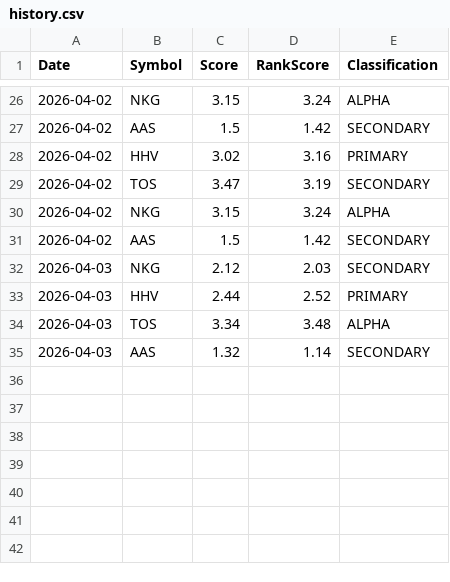
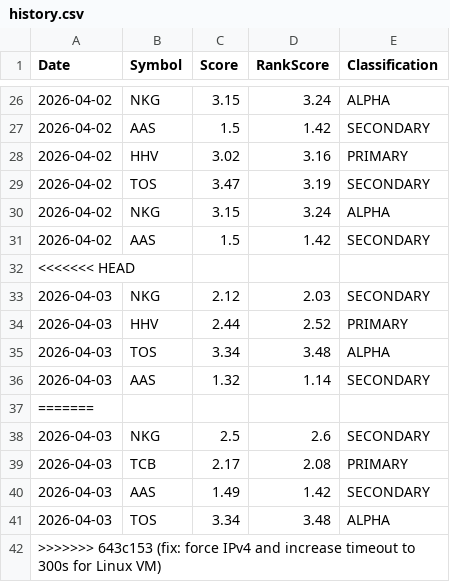
Before and after one commit to Quanghoaai/Aether-Quant, a CSV file: history.csv, drawn as a sheet; only a part is shown, gaps mark what is left out; the diff names each change by its address in the sheet, - before the commit and + after, or states it on an @@ line.

```diff
--- a/history.csv
+++ b/history.csv
+row 32: <<<<<<< HEAD
+row 37: =======
+row 38: 2026-04-03 | NKG | 2.5 | 2.6 | SECONDARY
+row 39: 2026-04-03 | TCB | 2.17 | 2.08 | PRIMARY
+row 40: 2026-04-03 | AAS | 1.49 | 1.42 | SECONDARY
+row 41: 2026-04-03 | TOS | 3.34 | 3.48 | ALPHA
+row 42: >>>>>>> 643c153 (fix: force IPv4 and increase timeout to 300s for Linux VM)
```
Also changed, not shown: 3 other files.
